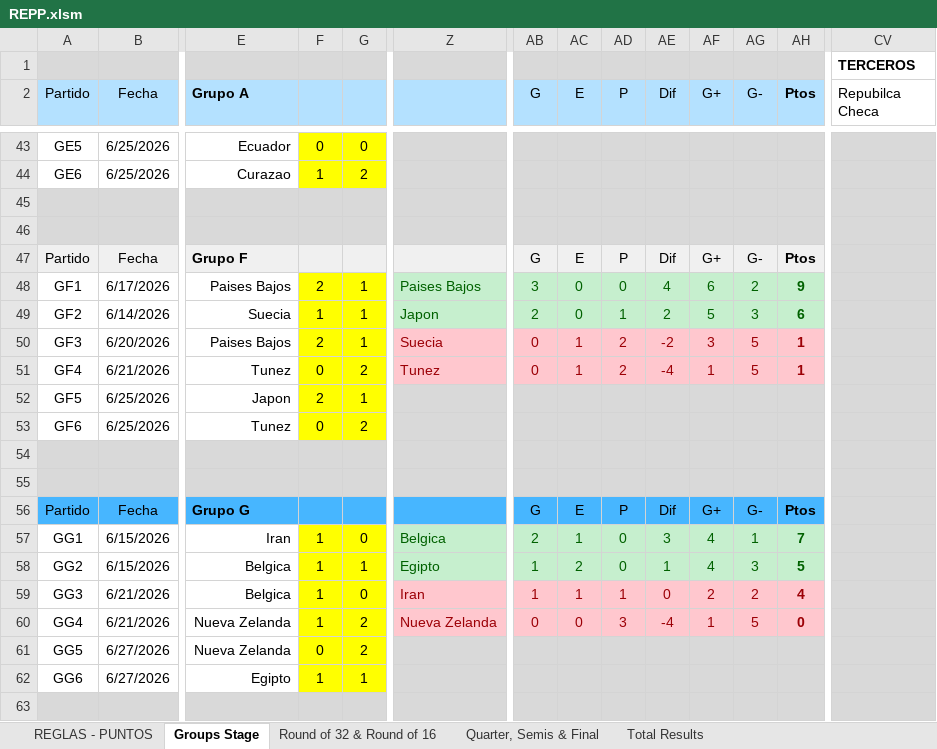
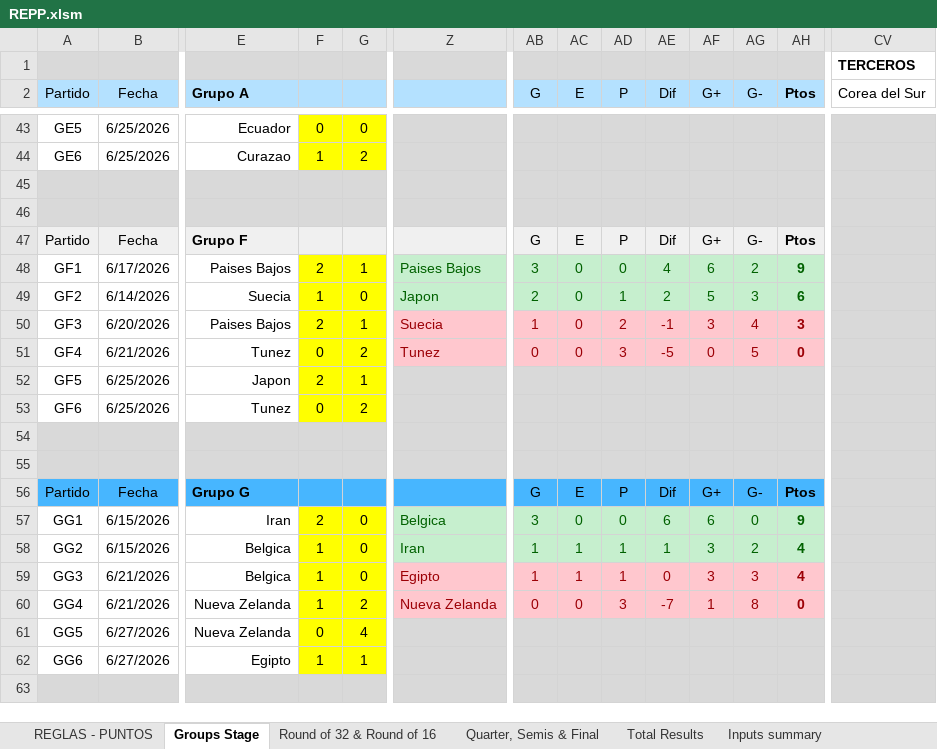
Before and after one commit to GUILLERMOLINEROA/Prode_mundial_2026, an Excel workbook: data/groups/oficina/participantes/REPP.xlsm, sheet Groups Stage, drawn as a sheet; only a part is shown, gaps mark what is left out; values as stored, in another font and other column widths than the file's, no borders; charts and pictures and conditional formats not drawn; the diff covers the shown part only; the diff names each change by its address in the sheet, - before the commit and + after, or states it on an @@ line.

```diff
--- a/data/groups/oficina/participantes/REPP.xlsm (sheet Groups Stage)
+++ b/data/groups/oficina/participantes/REPP.xlsm (sheet Groups Stage)
@@ sheet tab unhidden: Inputs summary @@
-CV2: Repubilca Checa
+CV2: Corea del Sur
-G49: 1
+G49: 0
-AB50 (G): 0
+AB50 (G): 1
-AC50:AC51 (E): 1
+AC50:AC51 (E): 0
-AE50 (Dif): -2
+AE50 (Dif): -1
-AG50 (G-): 5
+AG50 (G-): 4
-AH50 (Ptos): 1
+AH50 (Ptos): 3
-AD51 (P): 2
+AD51 (P): 3
-AE51 (Dif): -4
+AE51 (Dif): -5
-AF51 (G+): 1
+AF51 (G+): 0
-AH51 (Ptos): 1
+AH51 (Ptos): 0
-F57: 1
+F57: 2
-AB57 (G): 2
+AB57 (G): 3
-AC57 (E): 1
+AC57 (E): 0
-AE57 (Dif): 3
+AE57 (Dif): 6
-AF57 (G+): 4
+AF57 (G+): 6
-AG57 (G-): 1
+AG57 (G-): 0
-AH57 (Ptos): 7
+AH57 (Ptos): 9
-G58: 1
+G58: 0
-Z58: Egipto
+Z58: Iran
-AC58 (E): 2
+AC58 (E): 1
-AD58 (P): 0
+AD58 (P): 1
-AF58 (G+): 4
+AF58 (G+): 3
-AG58 (G-): 3
+AG58 (G-): 2
-AH58 (Ptos): 5
+AH58 (Ptos): 4
-Z59: Iran
+Z59: Egipto
-AF59 (G+): 2
+AF59 (G+): 3
-AG59 (G-): 2
+AG59 (G-): 3
-AE60 (Dif): -4
+AE60 (Dif): -7
-AG60 (G-): 5
+AG60 (G-): 8
-G61: 2
+G61: 4
```
Also changed, not shown: 90 edited cells elsewhere in this sheet, sheet Total Results, sheet Round of 32 & Round of 16, sheet Quarter, Semis & Final, hidden cells, charts or pictures, data/groups/oficina/participantes/LSUR.xlsm, 1 other file.
